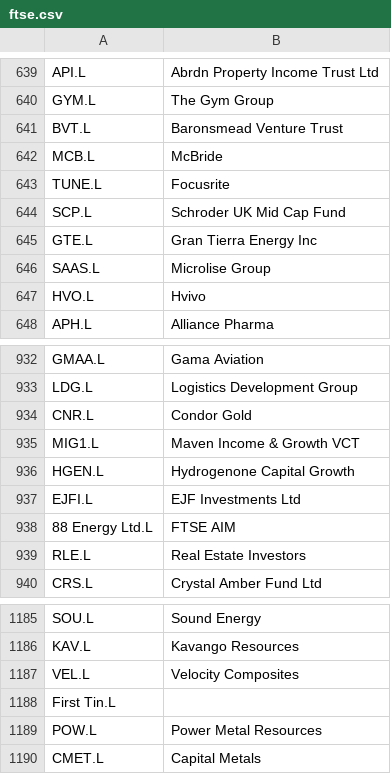
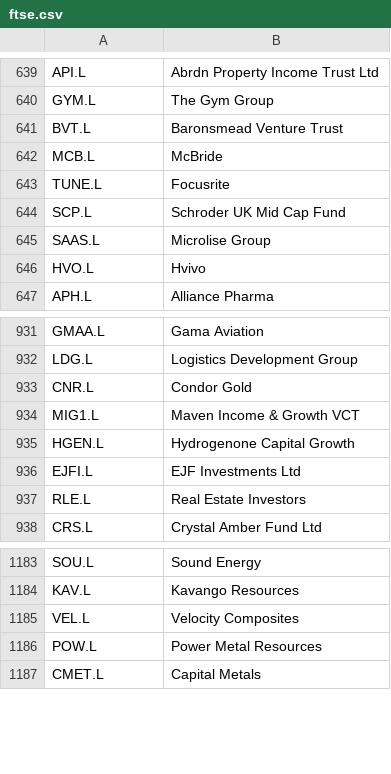
Before and after one commit to DamZiobro/stock_market_analysis, a CSV file: stock_market_analysis/data/ftse.csv, drawn as a sheet; only a part is shown, gaps mark what is left out.

```diff
--- a/stock_market_analysis/data/ftse.csv
+++ b/stock_market_analysis/data/ftse.csv
@@ -644,3 +644,2 @@ TUNE.L,Focusrite
 SCP.L,Schroder UK Mid Cap Fund
-GTE.L,Gran Tierra Energy Inc
 SAAS.L,Microlise Group
@@ -937,3 +936,2 @@ HGEN.L,Hydrogenone Capital Growth
 EJFI.L,EJF Investments Ltd
-88 Energy Ltd.L,FTSE AIM
 RLE.L,Real Estate Investors
@@ -1187,3 +1185,2 @@ KAV.L,Kavango Resources
 VEL.L,Velocity Composites
-First Tin.L,
 POW.L,Power Metal Resources
```
Also changed, not shown: 6 other files.
